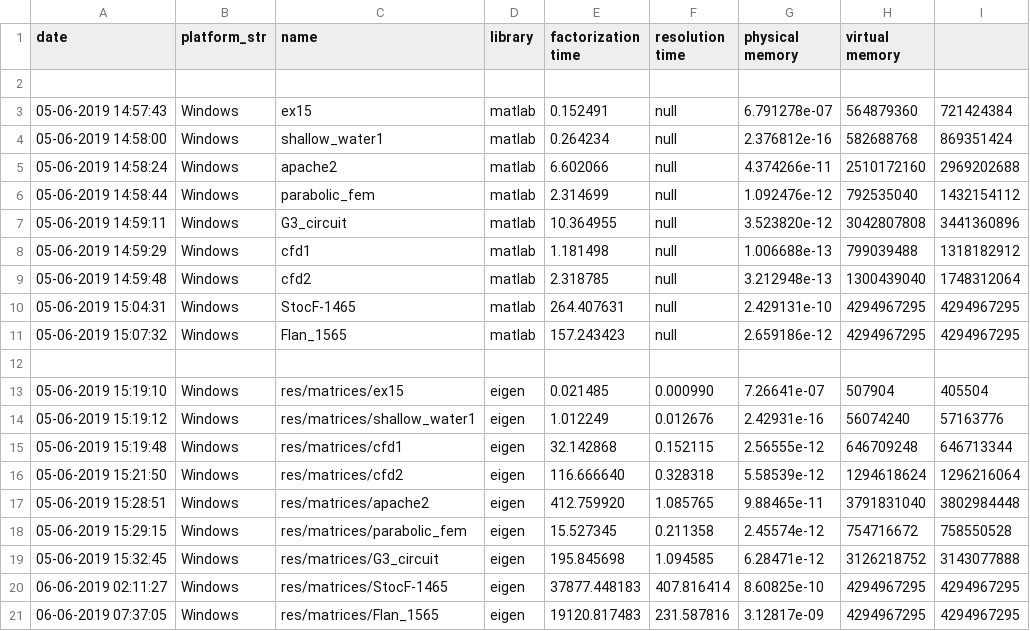
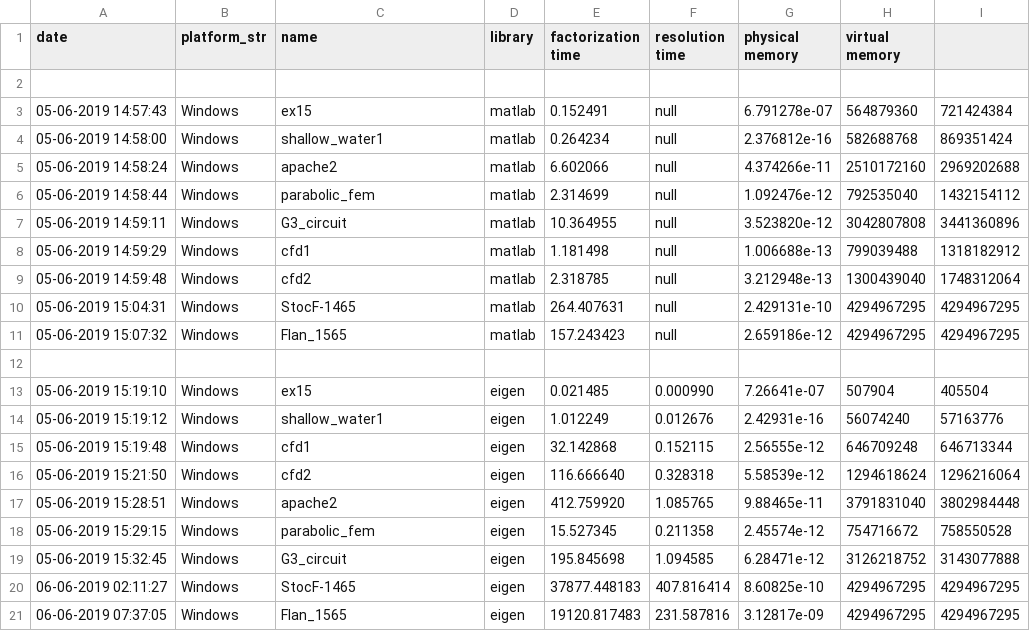
Before and after one commit to nhabbash/sparse-linear-solvers-comparison, a CSV file: data/OK_windows_data.csv, drawn as a sheet.

```diff
--- a/data/OK_windows_data.csv
+++ b/data/OK_windows_data.csv
@@ -12,10 +12,10 @@ date,platform_str,name,library,factorization time,resolution time,physical memor
 
-05-06-2019 15:19:10, Windows, res/matrices/ex15, eigen, 0.021485, 0.000990, 7.26641e-07, 507904, 405504
-05-06-2019 15:19:12, Windows, res/matrices/shallow_water1, eigen, 1.012249, 0.012676, 2.42931e-16, 56074240, 57163776
-05-06-2019 15:19:48, Windows, res/matrices/cfd1, eigen, 32.142868, 0.152115, 2.56555e-12, 646709248, 646713344
-05-06-2019 15:21:50, Windows, res/matrices/cfd2, eigen, 116.666640, 0.328318, 5.58539e-12, 1294618624, 1296216064
-05-06-2019 15:28:51, Windows, res/matrices/apache2, eigen, 412.759920, 1.085765, 9.88465e-11, 3791831040, 3802984448
-05-06-2019 15:29:15, Windows, res/matrices/parabolic_fem, eigen, 15.527345, 0.211358, 2.45574e-12, 754716672, 758550528
-05-06-2019 15:32:45, Windows, res/matrices/G3_circuit, eigen, 195.845698, 1.094585, 6.28471e-12, 3126218752, 3143077888
-06-06-2019 02:11:27, Windows, res/matrices/StocF-1465, eigen, 37877.448183, 407.816414, 8.60825e-10, 4294967295, 4294967295
-06-06-2019 07:37:05, Windows, res/matrices/Flan_1565, eigen, 19120.817483, 231.587816, 3.12817e-09, 4294967295, 4294967295
+05-06-2019 15:19:10, Windows, ex15, eigen, 0.021485, 0.000990, 7.26641e-07, 507904, 405504
+05-06-2019 15:19:12, Windows, shallow_water1, eigen, 1.012249, 0.012676, 2.42931e-16, 56074240, 57163776
+05-06-2019 15:19:48, Windows, cfd1, eigen, 32.142868, 0.152115, 2.56555e-12, 646709248, 646713344
+05-06-2019 15:21:50, Windows, cfd2, eigen, 116.666640, 0.328318, 5.58539e-12, 1294618624, 1296216064
+05-06-2019 15:28:51, Windows, apache2, eigen, 412.759920, 1.085765, 9.88465e-11, 3791831040, 3802984448
+05-06-2019 15:29:15, Windows, parabolic_fem, eigen, 15.527345, 0.211358, 2.45574e-12, 754716672, 758550528
+05-06-2019 15:32:45, Windows, G3_circuit, eigen, 195.845698, 1.094585, 6.28471e-12, 3126218752, 3143077888
+06-06-2019 02:11:27, Windows, StocF-1465, eigen, 37877.448183, 407.816414, 8.60825e-10, 4294967295, 4294967295
+06-06-2019 07:37:05, Windows, Flan_1565, eigen, 19120.817483, 231.587816, 3.12817e-09, 4294967295, 4294967295
```
Also changed, not shown: data/OK_linux_afterLoad.csv, data/OK_windows_afterLoad.csv, 1 other file.
